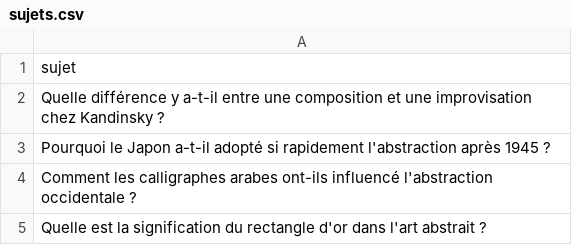
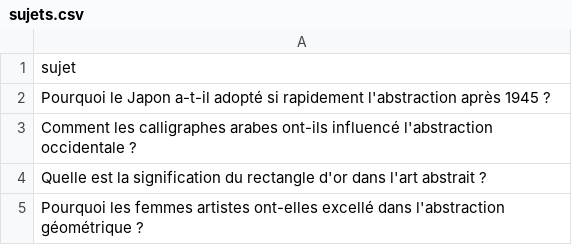
Before and after one commit to Metalosmose21/Abstrait-2, a CSV file: sujets.csv, drawn as a sheet; only a part is shown; the shorter side is filled out with more unchanged rows; the diff names each change by its address in the sheet, - before the commit and + after, or states it on an @@ line.

```diff
--- a/sujets.csv
+++ b/sujets.csv
-row 2: Quelle différence y a-t-il entre une composition et une improvisation chez Kandinsky ?
```
Also changed, not shown: sujets_traites.csv.
